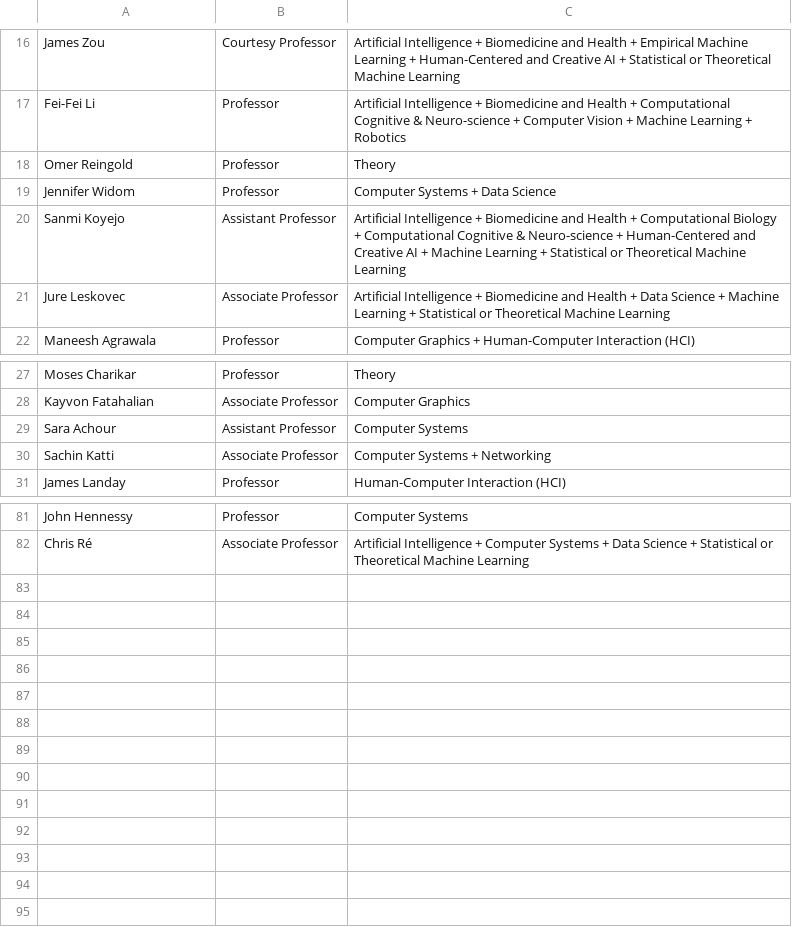
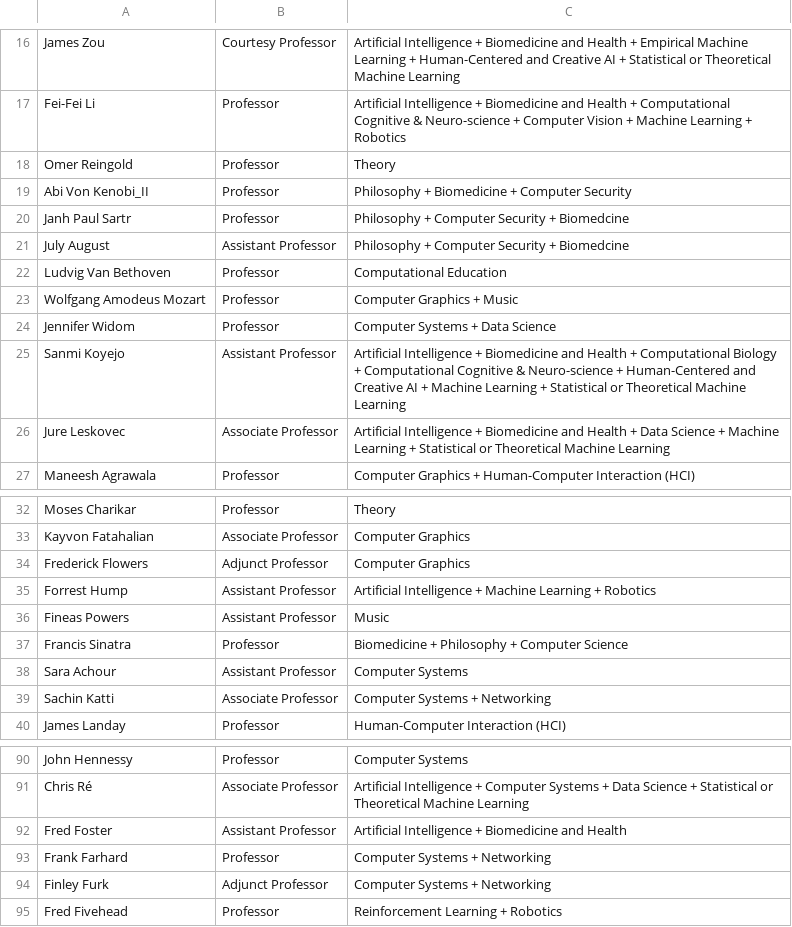
Before and after one commit to Dauxdu/lg-2026, a CSV file: lab/lab_01/faculty.csv, drawn as a sheet; only a part is shown, gaps mark what is left out; the diff names each change by its address in the sheet, - before the commit and + after, or states it on an @@ line.

Commit message:
feat(lab_01): update faculty

```diff
--- a/lab/lab_01/faculty.csv
+++ b/lab/lab_01/faculty.csv
+row 19: Abi Von Kenobi_II | Professor | Philosophy + Biomedicine + Computer Security
+row 20: Janh Paul Sartr | Professor | Philosophy + Computer Security + Biomedcine
+row 21: July August | Assistant Professor | Philosophy + Computer Security + Biomedcine
+row 22: Ludvig Van Bethoven | Professor | Computational Education
+row 23: Wolfgang Amodeus Mozart | Professor | Computer Graphics + Music
+row 34: Frederick Flowers | Adjunct Professor | Computer Graphics
+row 35: Forrest Hump | Assistant Professor | Artificial Intelligence + Machine Learning + Robotics
+row 36: Fineas Powers | Assistant Professor | Music
+row 37: Francis Sinatra | Professor | Biomedicine + Philosophy + Computer Science
+row 92: Fred Foster | Assistant Professor | Artificial Intelligence + Biomedicine and Health
+row 93: Frank Farhard | Professor | Computer Systems + Networking
+row 94: Finley Furk | Adjunct Professor | Computer Systems + Networking
+row 95: Fred Fivehead | Professor | Reinforcement Learning + Robotics
```
